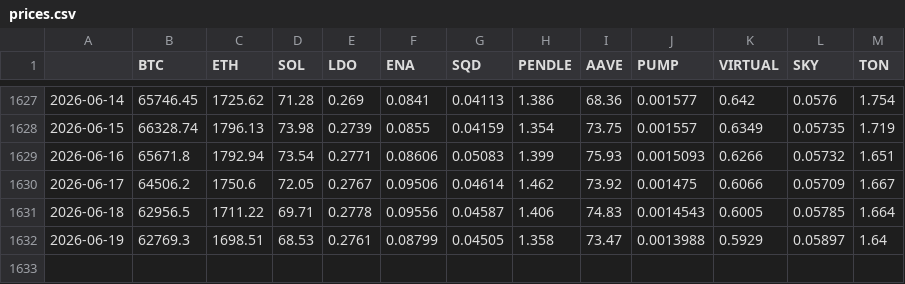
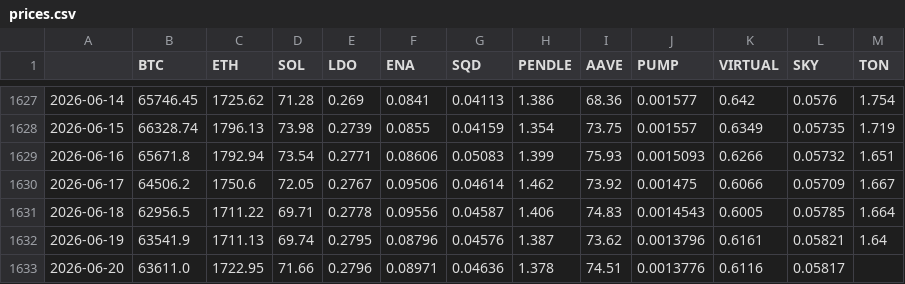
Before and after one commit to Yi-Wei-Coder/beta-dashboard, a CSV file: data/prices.csv, drawn as a sheet; only a part is shown, gaps mark what is left out.

```diff
--- a/data/prices.csv
+++ b/data/prices.csv
@@ -1631,2 +1631,3 @@
 2026-06-18,62956.5,1711.22,69.71,0.2778,0.09556,0.04587,1.406,74.83,0.0014543,0.6005,0.05785,1.664
-2026-06-19,62769.3,1698.51,68.53,0.2761,0.08799,0.04505,1.358,73.47,0.0013988,0.5929,0.05897,1.64
+2026-06-19,63541.9,1711.13,69.74,0.2795,0.08796,0.04576,1.387,73.62,0.0013796,0.6161,0.05821,1.64
+2026-06-20,63611.0,1722.95,71.66,0.2796,0.08971,0.04636,1.378,74.51,0.0013776,0.6116,0.05817,
```
Also changed, not shown: data/marketcap_index.csv.
